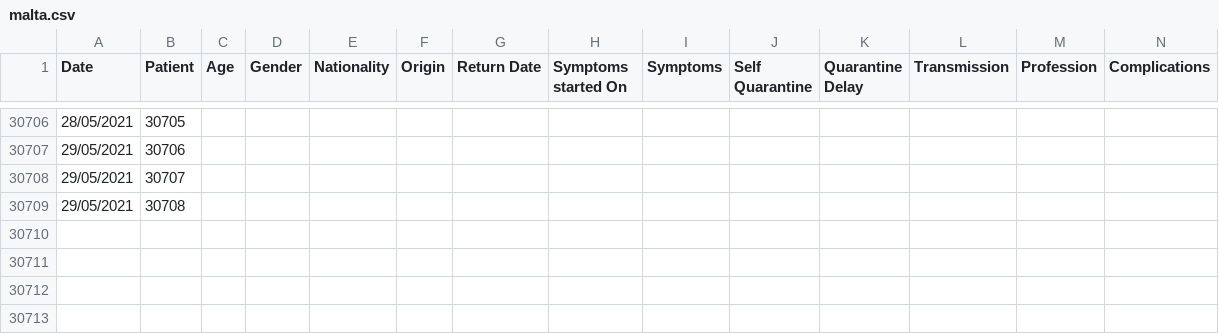
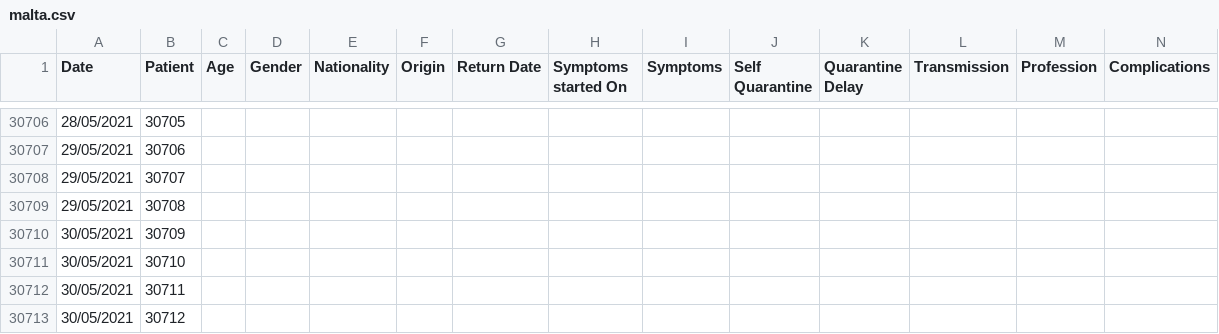
Before and after one commit to Lobeslab-Ltd/covid-19-MT, a CSV file: malta.csv, drawn as a sheet; only a part is shown, gaps mark what is left out; rows hold the shown columns only; the diff names each change by its address in the sheet, - before the commit and + after, or states it on an @@ line.

```diff
--- a/malta.csv
+++ b/malta.csv
+row 30710: 30/05/2021 | 30709
+row 30711: 30/05/2021 | 30710
+row 30712: 30/05/2021 | 30711
+row 30713: 30/05/2021 | 30712
```
Also changed, not shown: malta_time_series.csv.
